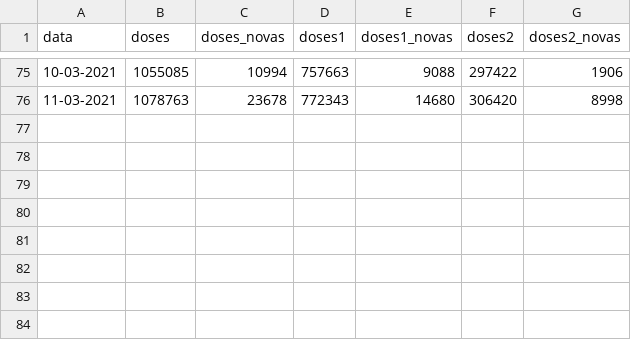
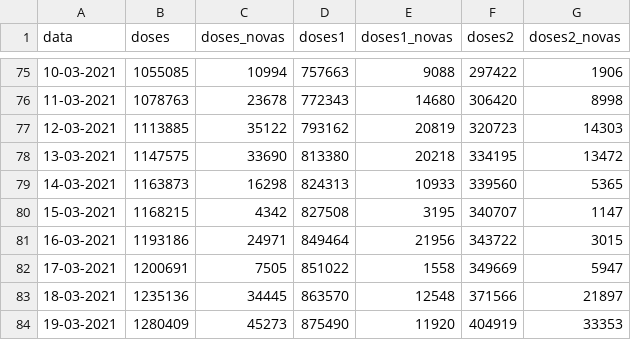
Before and after one commit to HARFIE/covid19-analysis, a CSV file: datasets/vacinas.csv, drawn as a sheet; only a part is shown, gaps mark what is left out; the diff names each change by its address in the sheet, - before the commit and + after, or states it on an @@ line.

```diff
--- a/datasets/vacinas.csv
+++ b/datasets/vacinas.csv
+row 77: 12-03-2021 | 1113885 | 35122 | 793162 | 20819 | 320723 | 14303
+row 78: 13-03-2021 | 1147575 | 33690 | 813380 | 20218 | 334195 | 13472
+row 79: 14-03-2021 | 1163873 | 16298 | 824313 | 10933 | 339560 | 5365
+row 80: 15-03-2021 | 1168215 | 4342 | 827508 | 3195 | 340707 | 1147
+row 81: 16-03-2021 | 1193186 | 24971 | 849464 | 21956 | 343722 | 3015
+row 82: 17-03-2021 | 1200691 | 7505 | 851022 | 1558 | 349669 | 5947
+row 83: 18-03-2021 | 1235136 | 34445 | 863570 | 12548 | 371566 | 21897
+row 84: 19-03-2021 | 1280409 | 45273 | 875490 | 11920 | 404919 | 33353
```
Also changed, not shown: 14 other files.
